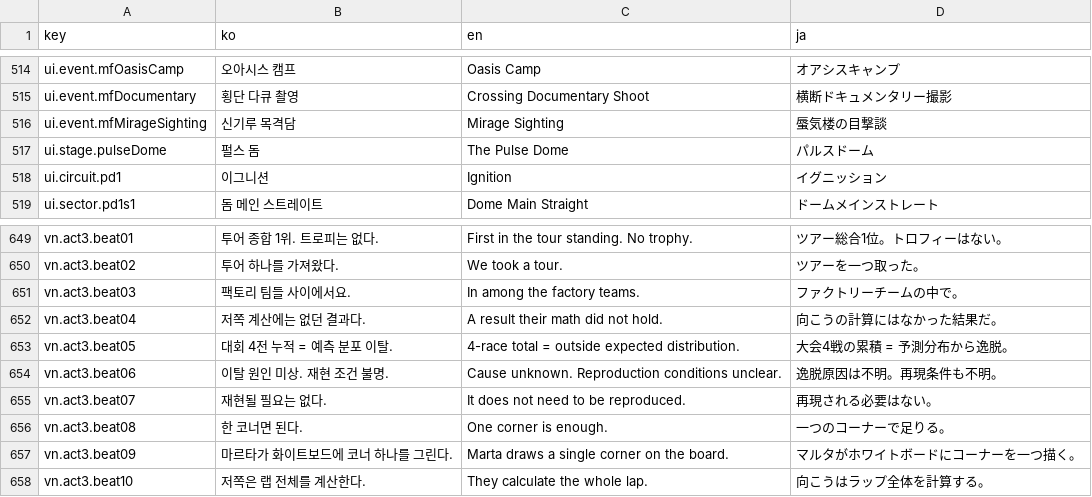
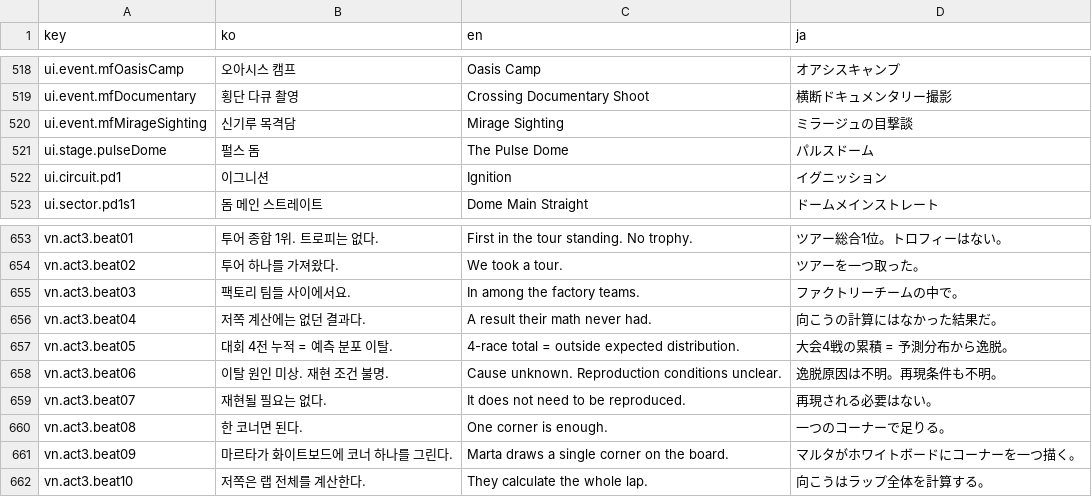
Before and after one commit to wormdriveworks/formula-pulse, a CSV file: godot/data/strings/strings.csv, drawn as a sheet; only a part is shown, gaps mark what is left out; the diff covers the shown part only.

```diff
--- a/godot/data/strings/strings.csv
+++ b/godot/data/strings/strings.csv
@@ -518,3 +522,3 @@ ui.event.mfOasisCamp,오아시스 캠프,Oasis Camp,オアシスキャンプ
 ui.event.mfDocumentary,횡단 다큐 촬영,Crossing Documentary Shoot,横断ドキュメンタリー撮影
-ui.event.mfMirageSighting,신기루 목격담,Mirage Sighting,蜃気楼の目撃談
+ui.event.mfMirageSighting,신기루 목격담,Mirage Sighting,ミラージュの目撃談
 ui.stage.pulseDome,펄스 돔,The Pulse Dome,パルスドーム
@@ -654,3 +658,3 @@ vn.act3.beat02,투어 하나를 가져왔다.,We took a tour.,ツアーを一つ
 vn.act3.beat03,팩토리 팀들 사이에서요.,In among the factory teams.,ファクトリーチームの中で。
-vn.act3.beat04,저쪽 계산에는 없던 결과다.,A result their math did not hold.,向こうの計算にはなかった結果だ。
+vn.act3.beat04,저쪽 계산에는 없던 결과다.,A result their math never had.,向こうの計算にはなかった結果だ。
 vn.act3.beat05,대회 4전 누적 = 예측 분포 이탈.,4-race total = outside expected distribution.,大会4戦の累積 = 予測分布から逸脱。
```
Also changed, not shown: 7 added rows and 1 edited cell elsewhere in this file, 2 other files.
